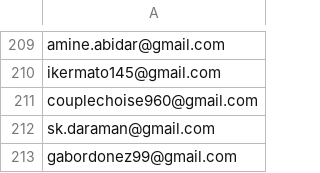
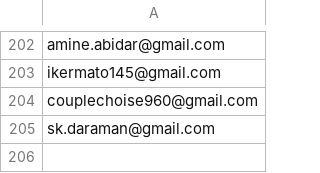
Before and after one commit to ikermato144-eng/premium-access, a CSV file: allowed_emails.csv, drawn as a sheet; only a part is shown, gaps mark what is left out; the diff covers the shown part only.

```diff
--- a/allowed_emails.csv
+++ b/allowed_emails.csv
@@ -212,2 +205 @@ couplechoise960@gmail.com
 sk.daraman@gmail.com
-gabordonez99@gmail.com
```
Also changed, not shown: 3 added rows and 10 removed rows elsewhere in this file.
